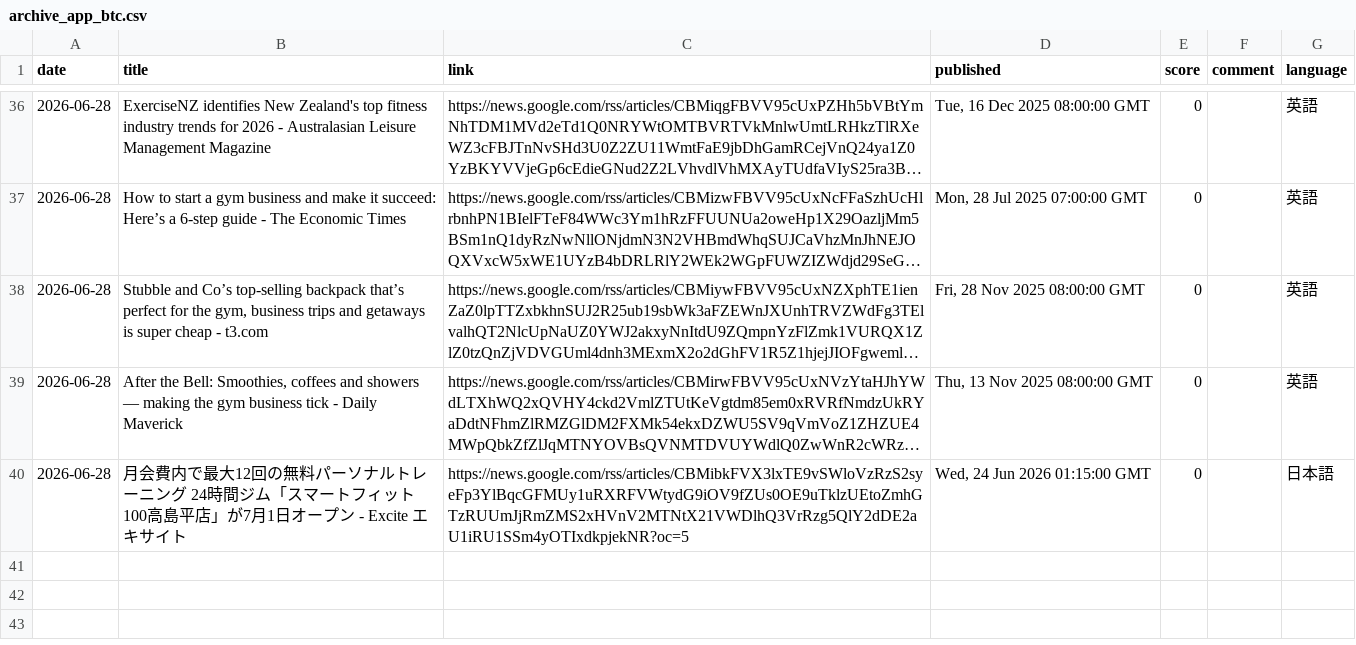
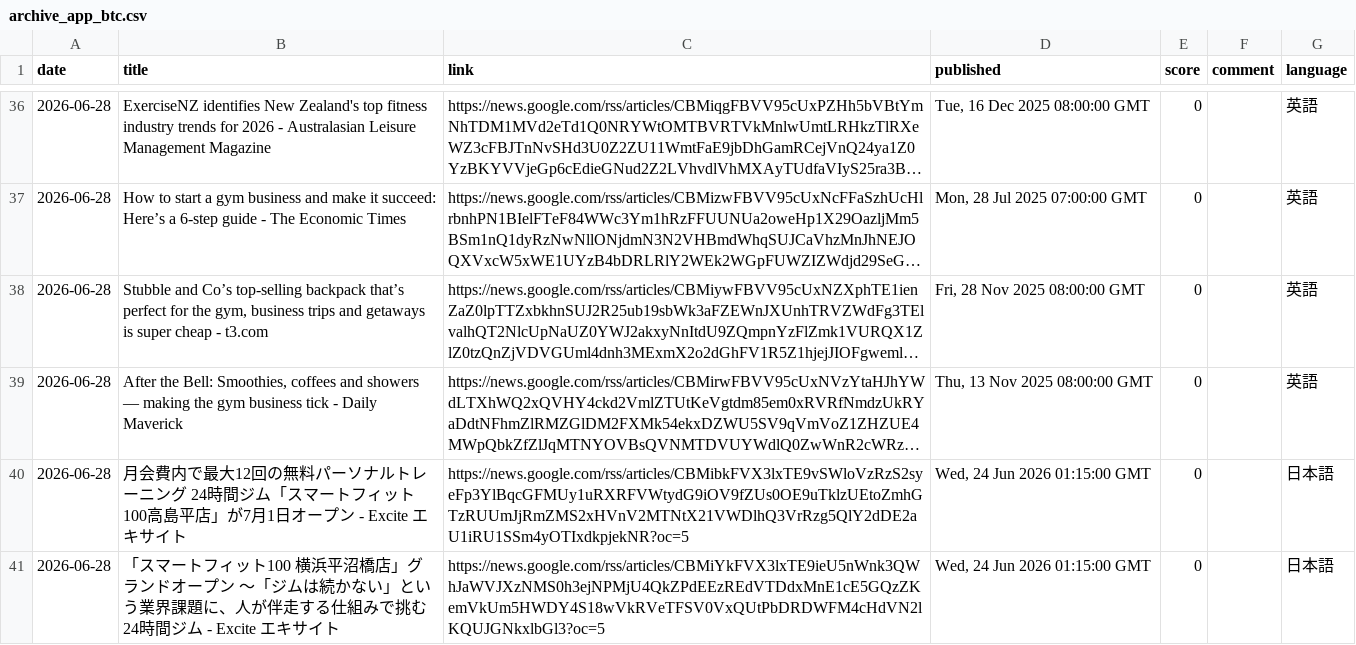
Before and after one commit to southernclouds/fitness-news-intelligence, a CSV file: archive_app_btc.csv, drawn as a sheet; only a part is shown, gaps mark what is left out; long unchanged cells end in ….

```diff
--- a/archive_app_btc.csv
+++ b/archive_app_btc.csv
@@ -40 +40,2 @@ date,title,link,published,score,comment,language
 2026-06-28,月会費内で最大12回の無料パーソナルトレーニング 24時間ジム「スマートフィット100高島平店」が7月1日オープン - Excite エキサイト,https://news.google.com/rss/articles/CBMibkFVX3lxTE9vSWloVzRzS2syeFp3YlBqcGFMUy1uRXRFVWtydG9iOV9fZUs0OE9uTklzUEtoZmhGTzRUUmJjRmZMS2xHVnV2MTNtX21VWDlhQ3VrRzg5QlY2dDE2aU1iRU1SSm4yOTIxdkpjekNR?oc=5,"Wed, 24 Jun 2026 01:15:00 GMT",0,,日本語
+2026-06-28,「スマートフィット100 横浜平沼橋店」グランドオープン ～「ジムは続かない」という業界課題に、人が伴走する仕組みで挑む24時間ジム - Excite エキサイト,https://news.google.com/rss/articles/CBMiYkFVX3lxTE9ieU5nWnk3QWhJaWVJXzNMS0h3ejNPMjU4QkZPdEEzREdVTDdxMnE1cE5GQzZKemVkUm5HWDY4S18wVkRVeTFSV0VxQUtPbDRDWFM4cHdVN2lKQUJGNkxlbGl3?oc=5,"Wed, 24 Jun 2026 01:15:00 GMT",0,,日本語
```
